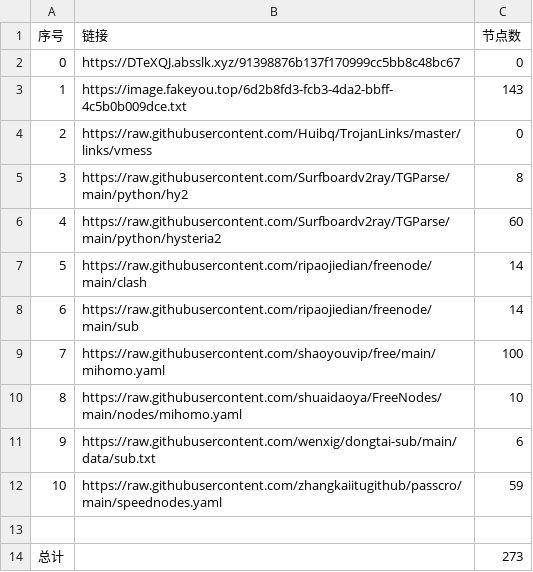
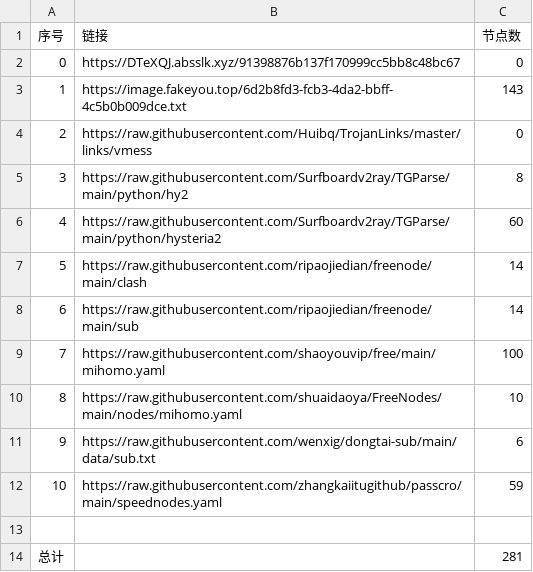
Before and after one commit to denny0810/NoMoreWalls, a CSV file: list_result.csv, drawn as a sheet.

```diff
--- a/list_result.csv
+++ b/list_result.csv
@@ -13,2 +13,2 @@
 
-总计,,273
+总计,,281
```
Also changed, not shown: 24 other files.
